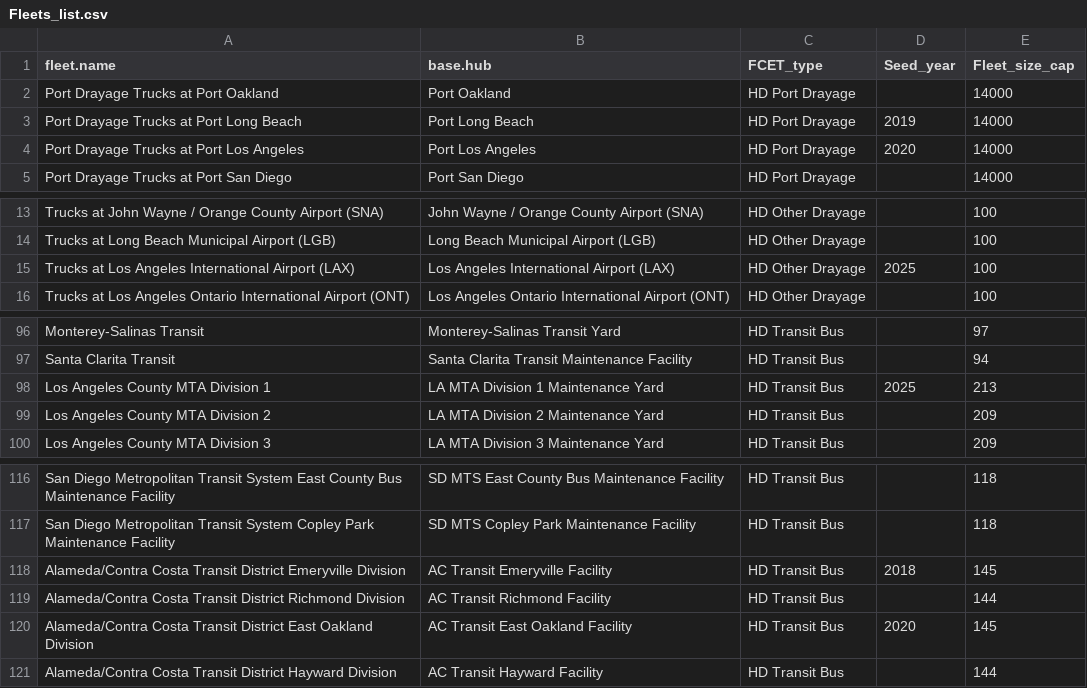
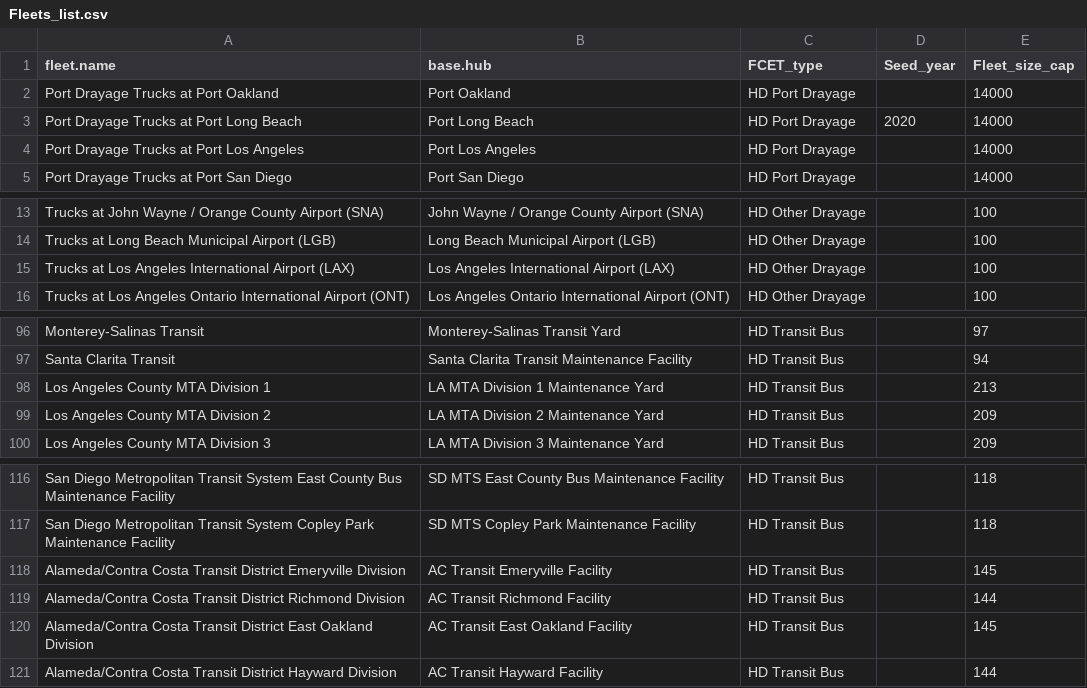
Before and after one commit to ligz08/CHIP-MDHD, a CSV file: Local_module/Scenario_Template/input/Fleets_list.csv, drawn as a sheet; only a part is shown, gaps mark what is left out.

```diff
--- a/Local_module/Scenario_Template/input/Fleets_list.csv
+++ b/Local_module/Scenario_Template/input/Fleets_list.csv
@@ -2,4 +2,4 @@ fleet.name,base.hub,FCET_type,Seed_year,Fleet_size_cap
 Port Drayage Trucks at Port Oakland,Port Oakland,HD Port Drayage,,14000
-Port Drayage Trucks at Port Long Beach,Port Long Beach,HD Port Drayage,2019,14000
-Port Drayage Trucks at Port Los Angeles,Port Los Angeles,HD Port Drayage,2020,14000
+Port Drayage Trucks at Port Long Beach,Port Long Beach,HD Port Drayage,2020,14000
+Port Drayage Trucks at Port Los Angeles,Port Los Angeles,HD Port Drayage,,14000
 Port Drayage Trucks at Port San Diego,Port San Diego,HD Port Drayage,,14000
@@ -14,3 +14,3 @@ Trucks at John Wayne / Orange County Airport (SNA),John Wayne / Orange County Ai
 Trucks at Long Beach Municipal Airport (LGB),Long Beach Municipal Airport (LGB),HD Other Drayage,,100
-Trucks at Los Angeles International Airport (LAX),Los Angeles International Airport (LAX),HD Other Drayage,2025,100
+Trucks at Los Angeles International Airport (LAX),Los Angeles International Airport (LAX),HD Other Drayage,,100
 Trucks at Los Angeles Ontario International Airport (ONT),Los Angeles Ontario International Airport (ONT),HD Other Drayage,,100
@@ -97,3 +97,3 @@ Monterey-Salinas Transit,Monterey-Salinas Transit Yard,HD Transit Bus,,97
 Santa Clarita Transit,Santa Clarita Transit Maintenance Facility,HD Transit Bus,,94
-Los Angeles County MTA Division 1,LA MTA Division 1 Maintenance Yard,HD Transit Bus,2025,213
+Los Angeles County MTA Division 1,LA MTA Division 1 Maintenance Yard,HD Transit Bus,,213
 Los Angeles County MTA Division 2,LA MTA Division 2 Maintenance Yard,HD Transit Bus,,209
@@ -117,5 +117,5 @@ San Diego Metropolitan Transit System East County Bus Maintenance Facility,SD MT
 San Diego Metropolitan Transit System Copley Park Maintenance Facility,SD MTS Copley Park Maintenance Facility,HD Transit Bus,,118
-Alameda/Contra Costa Transit District Emeryville Division,AC Transit Emeryville Facility,HD Transit Bus,2018,145
+Alameda/Contra Costa Transit District Emeryville Division,AC Transit Emeryville Facility,HD Transit Bus,,145
 Alameda/Contra Costa Transit District Richmond Division,AC Transit Richmond Facility,HD Transit Bus,,144
-Alameda/Contra Costa Transit District East Oakland Division,AC Transit East Oakland Facility,HD Transit Bus,2020,145
+Alameda/Contra Costa Transit District East Oakland Division,AC Transit East Oakland Facility,HD Transit Bus,,145
 Alameda/Contra Costa Transit District Hayward Division,AC Transit Hayward Facility,HD Transit Bus,,144
```
Also changed, not shown: Local_module/Scenario_Template/input/FCET_new_pop.csv, 41 other files.
